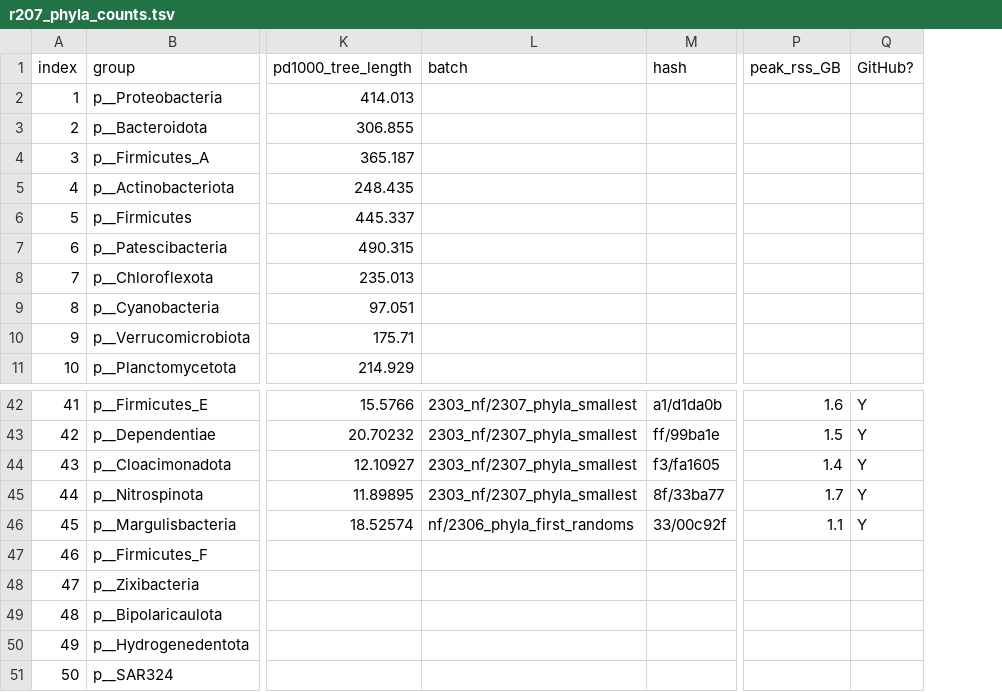
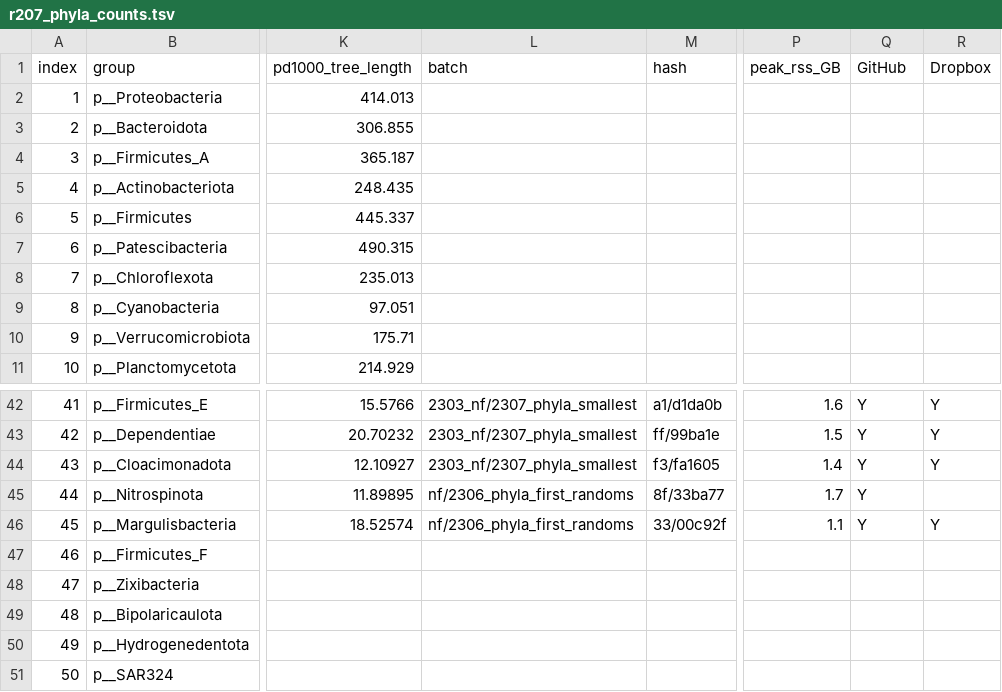
Before and after one commit to fredjaya/gtdb_trees, a TSV file: 2306_phyla/taxa/r207_phyla_counts.tsv, drawn as a sheet; only a part is shown, gaps mark what is left out; the diff names each change by its address in the sheet, - before the commit and + after, or states it on an @@ line.

Commit message:
back up nf outputs to dropbox

```diff
--- a/2306_phyla/taxa/r207_phyla_counts.tsv
+++ b/2306_phyla/taxa/r207_phyla_counts.tsv
+column R (Dropbox), rows 42-46: Y | Y | Y |  | Y
-Q1: GitHub?
+Q1: GitHub
-L45 (batch): 2303_nf/2307_phyla_smallest
+L45 (batch): nf/2306_phyla_first_randoms
```
